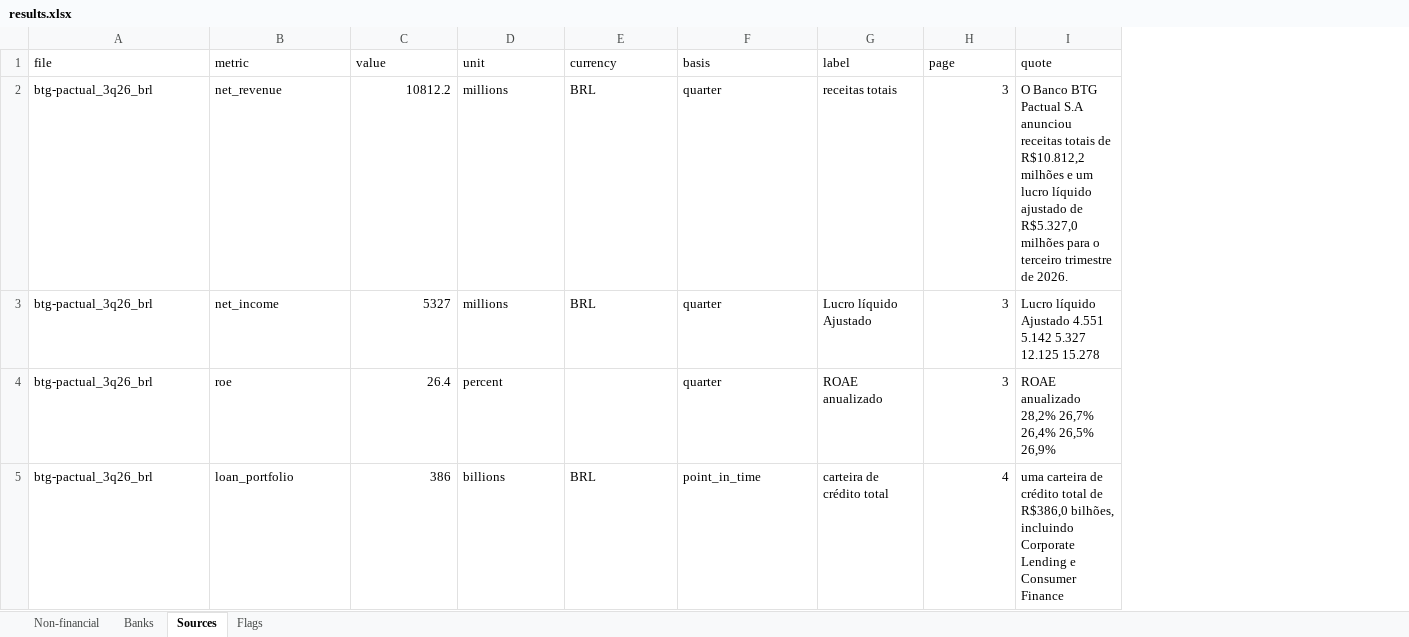
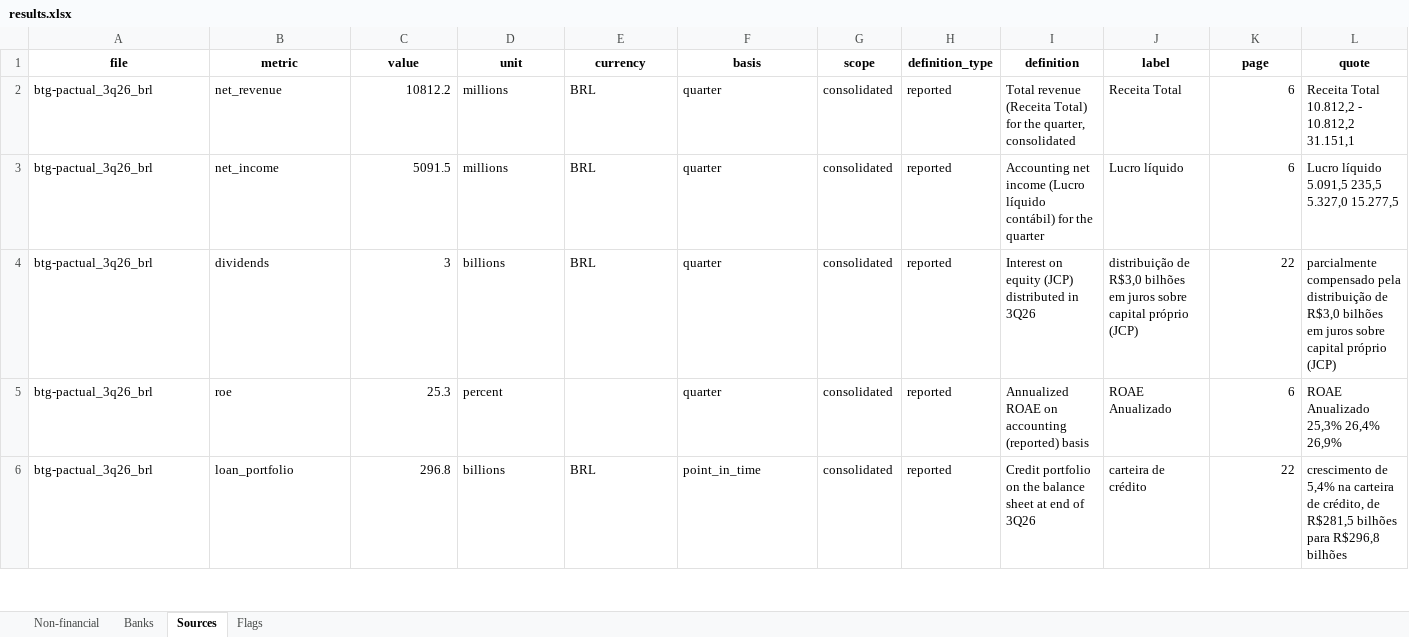
Before and after one commit to gcavalcanti006/equity-research-ai, an Excel workbook: earnings-release-extractor/outputs/results.xlsx, sheet Sources, drawn as a sheet; only a part is shown; values as stored, in another font and other column widths than the file's, no borders; addresses are those after the commit; the diff covers the shown part only; the diff names each change by its address in the sheet, - before the commit and + after, or states it on an @@ line.

Commit message:
Extractor: moeda do arquivo, lucro atribuivel, CET1 e definicoes

```diff
--- a/earnings-release-extractor/outputs/results.xlsx (sheet Sources)
+++ b/earnings-release-extractor/outputs/results.xlsx (sheet Sources)
+column G (scope), rows 2-3: consolidated | consolidated; rows 5-6: consolidated | consolidated
+column H (definition_type), rows 2-3: reported | reported; rows 5-6: reported | reported
+column I (definition), rows 2-3: Total revenue (Receita Total) for the quarter, consolidated | Accounting net income (Lucro líquido contábil) for the quarter; rows 5-6: Annualized ROAE on accounting (reported) basis | Credit portfolio on the balance sheet at end of 3Q26
@@ A1:F1 bold: off → on, alignment: left → center @@
@@ J1:L1 bold: off → on, alignment: left → center @@
-J2 (label): receitas totais
+J2 (label): Receita Total
-K2:K3 (page): 3
+K2:K3 (page): 6
-L2 (quote): O Banco BTG Pactual S.A anunciou receitas totais de R$10.812,2 milhões e um lucro líquido ajustado de R$5.327,0 milhões para o terceiro trimestre de 2026.
+L2 (quote): Receita Total 10.812,2 - 10.812,2 31.151,1
-C3 (value): 5327
+C3 (value): 5091.5
-J3 (label): Lucro líquido Ajustado
+J3 (label): Lucro líquido
-L3 (quote): Lucro líquido Ajustado 4.551 5.142 5.327 12.125 15.278
+L3 (quote): Lucro líquido 5.091,5 235,5 5.327,0 15.277,5
+row 4: btg-pactual_3q26_brl | dividends | 3 | billions | BRL | quarter | consolidated | reported | Interest on equity (JCP) distributed in 3Q26 | distribuição de R$3,0 bilhões em juros sobre capital próprio (JCP) | 22 | parcialmente compensado pela distribuição de R$3,0 bilhões em juros sobre capital próprio (JCP)
-C5 (value): 26.4
+C5 (value): 25.3
-J5 (label): ROAE anualizado
+J5 (label): ROAE Anualizado
-K5 (page): 3
+K5 (page): 6
-L5 (quote): ROAE anualizado 28,2% 26,7% 26,4% 26,5% 26,9%
+L5 (quote): ROAE Anualizado 25,3% 26,4% 26,9%
-C6 (value): 386
+C6 (value): 296.8
-J6 (label): carteira de crédito total
+J6 (label): carteira de crédito
-K6 (page): 4
+K6 (page): 22
-L6 (quote): uma carteira de crédito total de R$386,0 bilhões, incluindo Corporate Lending e Consumer Finance
+L6 (quote): crescimento de 5,4% na carteira de crédito, de R$281,5 bilhões para R$296,8 bilhões
```
Also changed, not shown: 2 added rows, 4 removed rows and 81 edited cells elsewhere in this sheet, sheet Flags, sheet Non-financial, sheet Banks, 6 other files.
